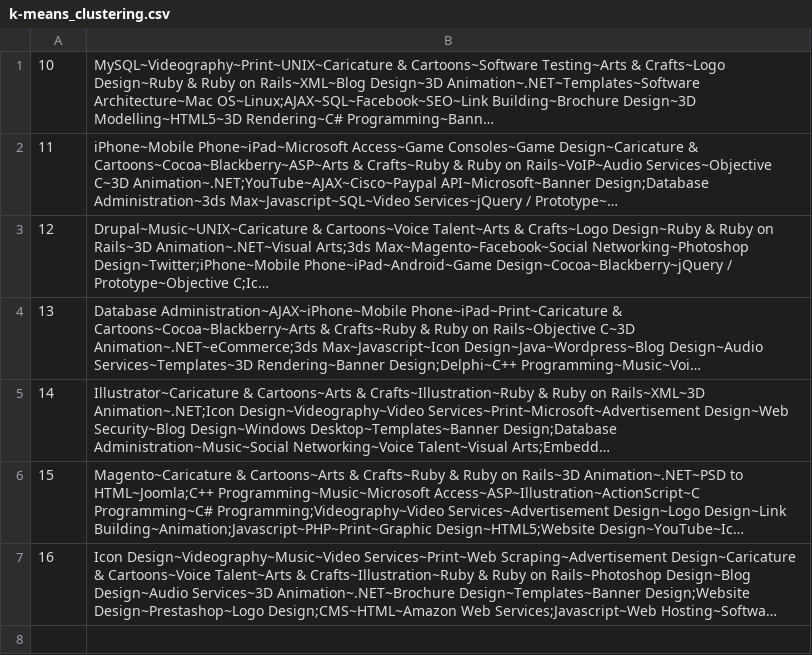
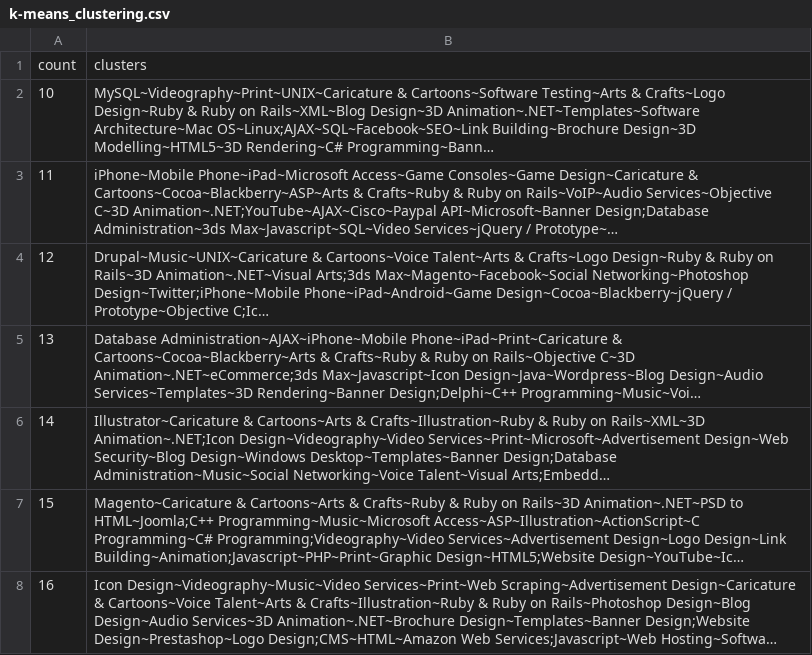
Before and after one commit to cosminstefanxp/freely-stats, a CSV file: data/k-means_clustering.csv, drawn as a sheet; long unchanged cells end in …; the diff names each change by its address in the sheet, - before the commit and + after, or states it on an @@ line.

Commit message:
First draft of K-means clustering

```diff
--- a/data/k-means_clustering.csv
+++ b/data/k-means_clustering.csv
+row 1: count | clusters
```
Also changed, not shown: 9 other files.
